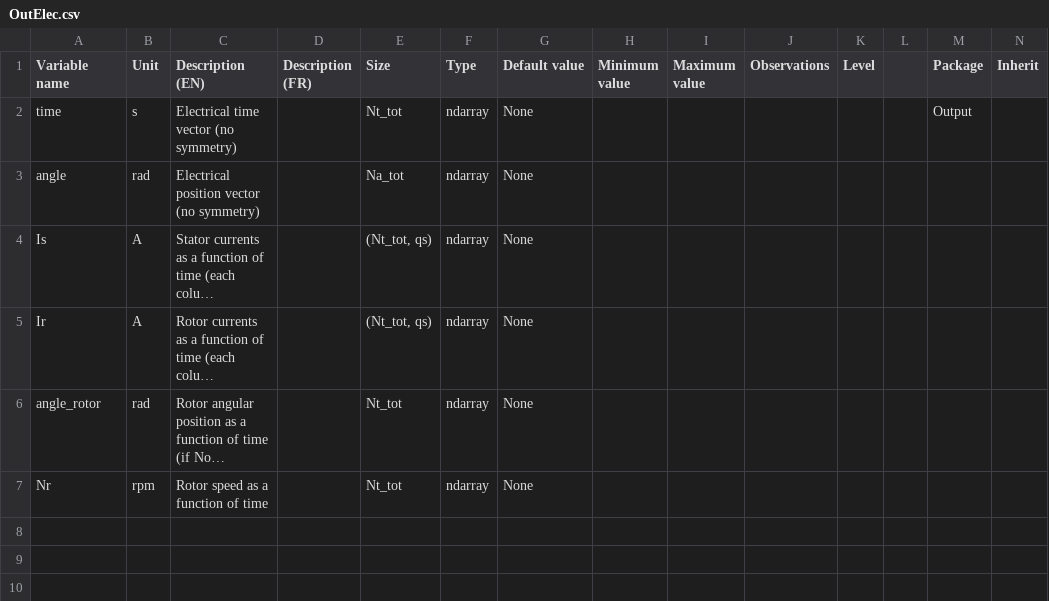
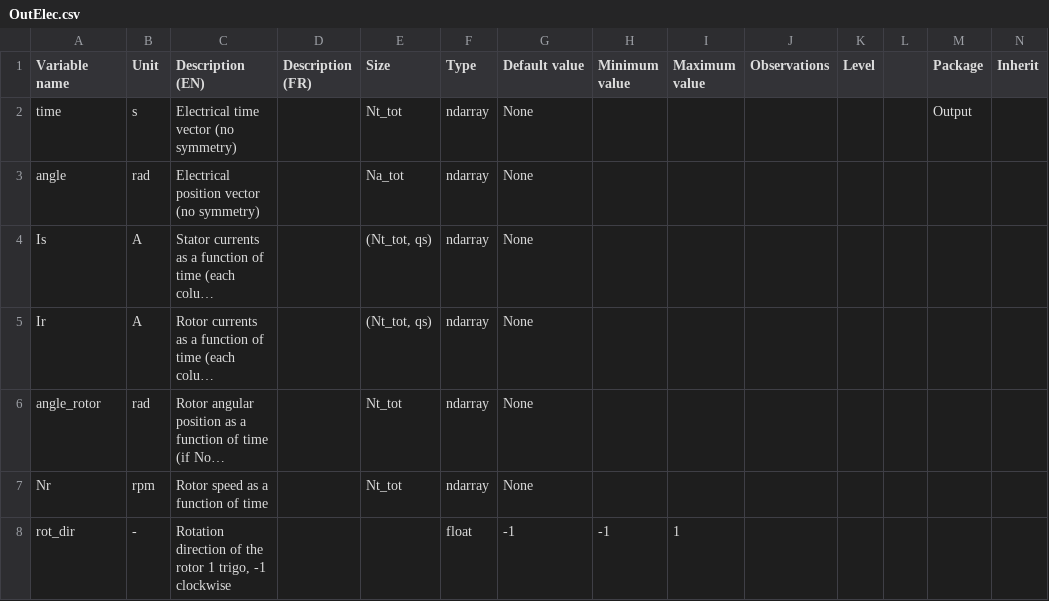
Before and after one commit to Eomys/pyleecan, a CSV file: Generator/ClassesRef/Output/OutElec.csv, drawn as a sheet; only a part is shown; long unchanged cells end in …; rows hold the shown columns only; the diff names each change by its address in the sheet, - before the commit and + after, or states it on an @@ line.

```diff
--- a/Generator/ClassesRef/Output/OutElec.csv
+++ b/Generator/ClassesRef/Output/OutElec.csv
+row 8: rot_dir | - | Rotation direction of the rotor 1 trigo, -1 clockwise |  |  | float | -1 | -1 | 1
```
Also changed, not shown: Generator/ClassesRef/Simulation/InCurrent.csv, 4 other files.
